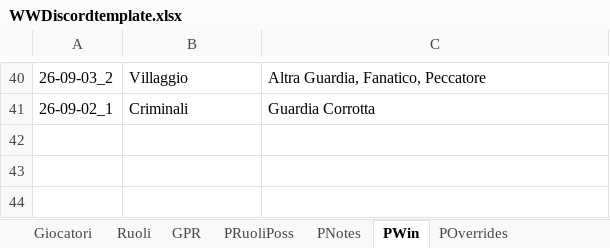
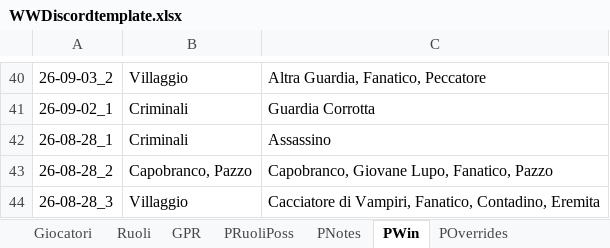
Before and after one commit to FilippoMart/WW-Discord, an Excel workbook: WWDiscordtemplate.xlsx, sheet PWin, drawn as a sheet; only a part is shown, gaps mark what is left out; values as stored, in another font and other column widths than the file's, no borders; the diff names each change by its address in the sheet, - before the commit and + after, or states it on an @@ line.

```diff
--- a/WWDiscordtemplate.xlsx (sheet PWin)
+++ b/WWDiscordtemplate.xlsx (sheet PWin)
+row 42: 26-08-28_1 | Criminali | Assassino
+row 43: 26-08-28_2 | Capobranco, Pazzo | Capobranco, Giovane Lupo, Fanatico, Pazzo
+row 44: 26-08-28_3 | Villaggio | Cacciatore di Vampiri, Fanatico, Contadino, Eremita
```
Also changed, not shown: sheet GPR, sheet POverrides, sheet PNotes, sheet PRuoliPoss, sheet Giocatori, other sheet tabs, 3 other files.
